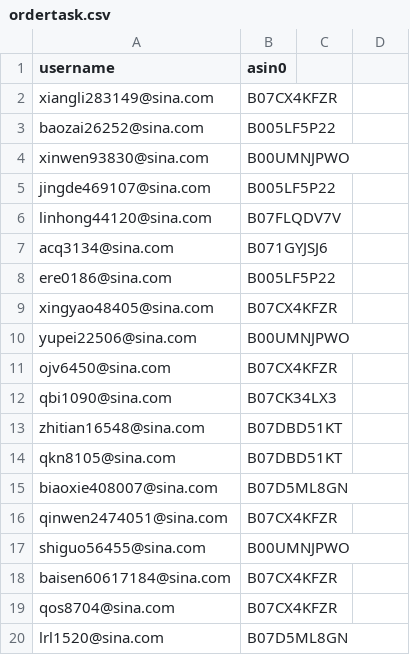
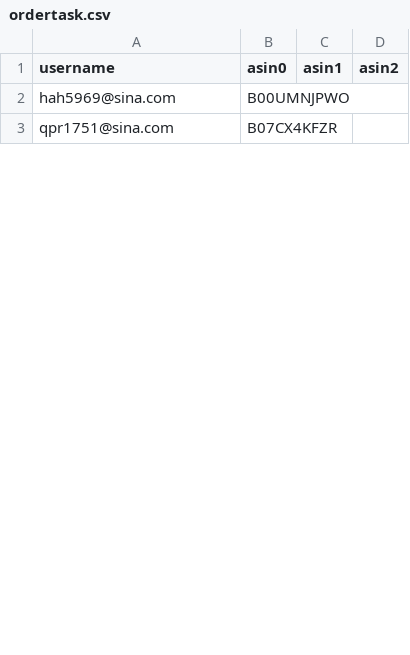
Before and after one commit to czds68/AmazonBuy, a CSV file: amazonbuy_database/ordertask.csv, drawn as a sheet; only a part is shown; removed rows and columns are numbered as before the commit, all else as after; the diff covers the shown part only; the diff names each change by its address in the sheet, - before the commit and + after, or states it on an @@ line.

```diff
--- a/amazonbuy_database/ordertask.csv
+++ b/amazonbuy_database/ordertask.csv
-C1: (empty)
+C1: asin1
-D1: (empty)
+D1: asin2
-row 2: xiangli283149@sina.com | B07CX4KFZR
-row 3: baozai26252@sina.com | B005LF5P22
-row 4: xinwen93830@sina.com | B00UMNJPWO
-row 5: jingde469107@sina.com | B005LF5P22
-row 6: linhong44120@sina.com | B07FLQDV7V
-row 7: acq3134@sina.com | B071GYJSJ6
-row 8: ere0186@sina.com | B005LF5P22
-row 9: xingyao48405@sina.com | B07CX4KFZR
-row 10: yupei22506@sina.com | B00UMNJPWO
-row 11: ojv6450@sina.com | B07CX4KFZR
-row 12: qbi1090@sina.com | B07CK34LX3
-row 13: zhitian16548@sina.com | B07DBD51KT
-row 14: qkn8105@sina.com | B07DBD51KT
-row 15: biaoxie408007@sina.com | B07D5ML8GN
-row 16: qinwen2474051@sina.com | B07CX4KFZR
-A2 (username): shiguo56455@sina.com
+A2 (username): hah5969@sina.com
-row 18: baisen60617184@sina.com | B07CX4KFZR
-A3 (username): qos8704@sina.com
+A3 (username): qpr1751@sina.com
-row 20: lrl1520@sina.com | B07D5ML8GN
```
Also changed, not shown: 1 added row, 8 removed rows and 2 edited cells elsewhere in this file, amazonbuy_database/productinfo.csv, amazonbuy_database/view.csv, 3 other files.
